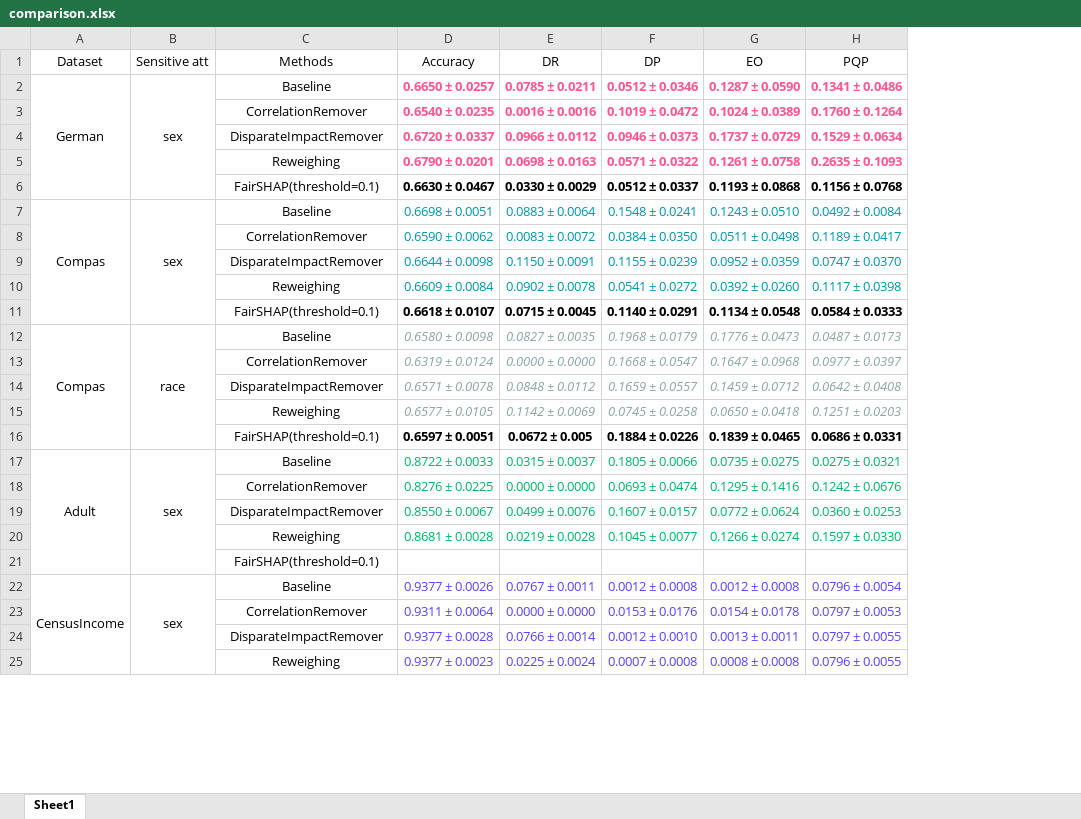
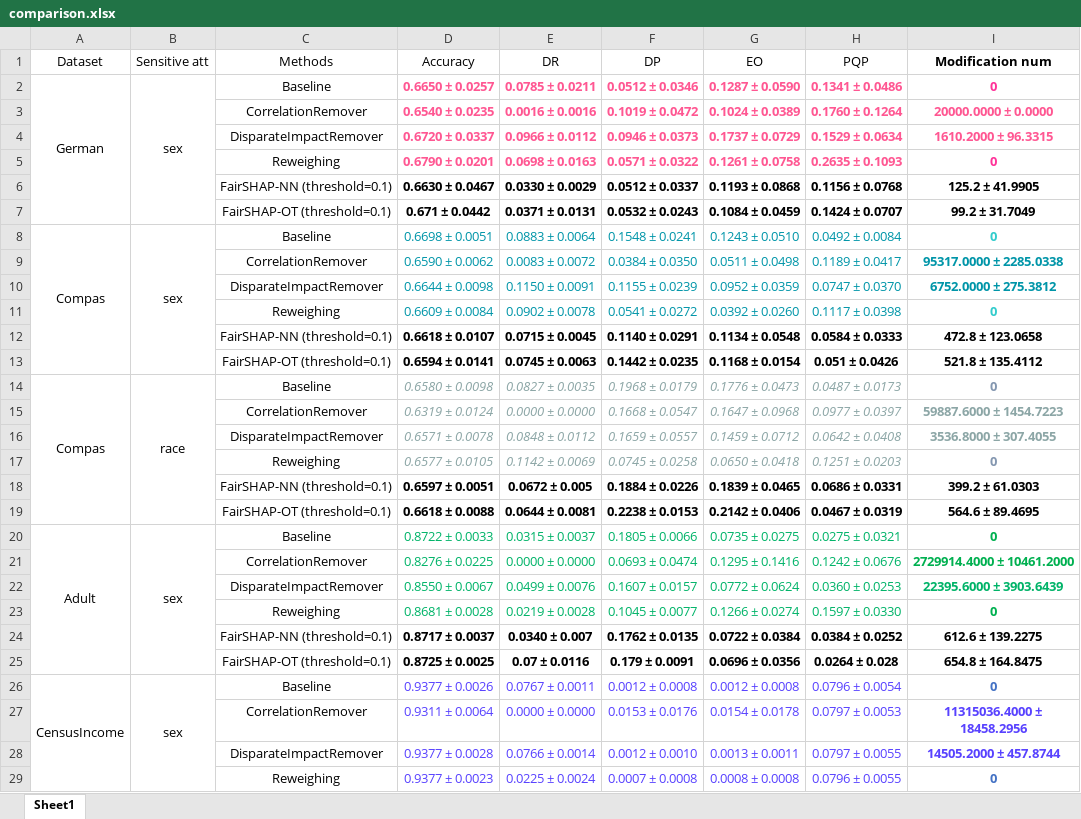
Before and after one commit to youlei202/FairSHAP, an Excel workbook: comparison.xlsx, sheet Sheet1, drawn as a sheet; only a part is shown; values as stored, in another font and other column widths than the file's, no borders; removed rows and columns are numbered as before the commit, all else as after; the diff covers the shown part only; the diff names each change by its address in the sheet, - before the commit and + after, or states it on an @@ line.

```diff
--- a/comparison.xlsx (sheet Sheet1)
+++ b/comparison.xlsx (sheet Sheet1)
+column I (Modification num), rows 2-6: 0 | 20000.0000 ± 0.0000 | 1610.2000 ± 96.3315 | 0 | 125.2 ± 41.9905; rows 8-12: 0 | 95317.0000 ± 2285.0338 | 6752.0000 ± 275.3812 | 0 | 472.8 ± 123.0658; rows 14-18: 0 | 59887.6000 ± 1454.7223 | 3536.8000 ± 307.4055 | 0 | 399.2 ± 61.0303; rows 20-23: 0 | 2729914.4000 ± 10461.2000 | 22395.6000 ± 3903.6439 | 0; rows 26-29: 0 | 11315036.4000 ± 18458.2956 | 14505.2000 ± 457.8744 | 0
-C6 (Methods): FairSHAP(threshold=0.1)
+C6 (Methods): FairSHAP-NN (threshold=0.1)
+row 7:  |  | FairSHAP-OT (threshold=0.1) | 0.671 ± 0.0442 | 0.0371 ± 0.0131 | 0.0532 ± 0.0243 | 0.1084 ± 0.0459 | 0.1424 ± 0.0707 | 99.2 ± 31.7049
-C12 (Methods): FairSHAP(threshold=0.1)
+C12 (Methods): FairSHAP-NN (threshold=0.1)
+row 13:  |  | FairSHAP-OT (threshold=0.1) | 0.6594 ± 0.0141 | 0.0745 ± 0.0063 | 0.1442 ± 0.0235 | 0.1168 ± 0.0154 | 0.051 ± 0.0426 | 521.8 ± 135.4112
-C18 (Methods): FairSHAP(threshold=0.1)
+C18 (Methods): FairSHAP-NN (threshold=0.1)
+row 19:  |  | FairSHAP-OT (threshold=0.1) | 0.6618 ± 0.0088 | 0.0644 ± 0.0081 | 0.2238 ± 0.0153 | 0.2142 ± 0.0406 | 0.0467 ± 0.0319 | 564.6 ± 89.4695
-row 21:  |  | FairSHAP(threshold=0.1)
+row 24:  |  | FairSHAP-NN (threshold=0.1) | 0.8717 ± 0.0037 | 0.0340 ± 0.007 | 0.1762 ± 0.0135 | 0.0722 ± 0.0384 | 0.0384 ± 0.0252 | 612.6 ± 139.2275
+row 25:  |  | FairSHAP-OT (threshold=0.1) | 0.8725 ± 0.0025 | 0.07 ± 0.0116 | 0.179 ± 0.0091 | 0.0696 ± 0.0356 | 0.0264 ± 0.028 | 654.8 ± 164.8475
```
Also changed, not shown: 4 added rows and 2 removed rows elsewhere in this sheet, 7 other files.
